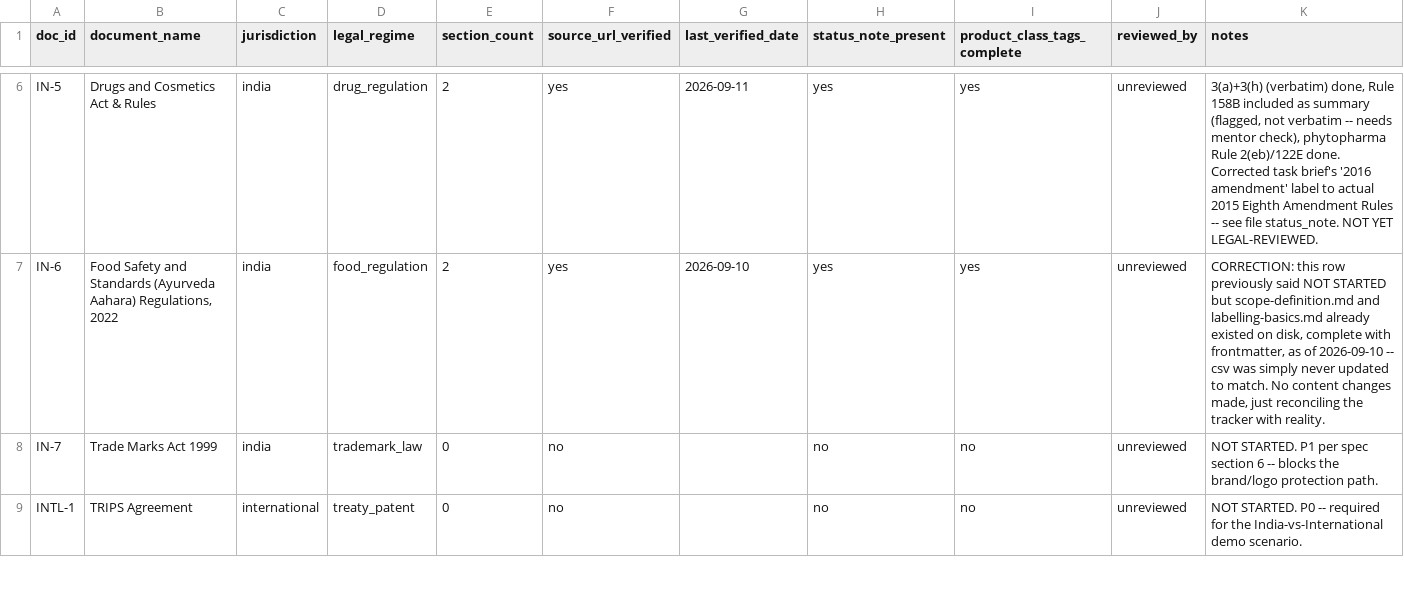
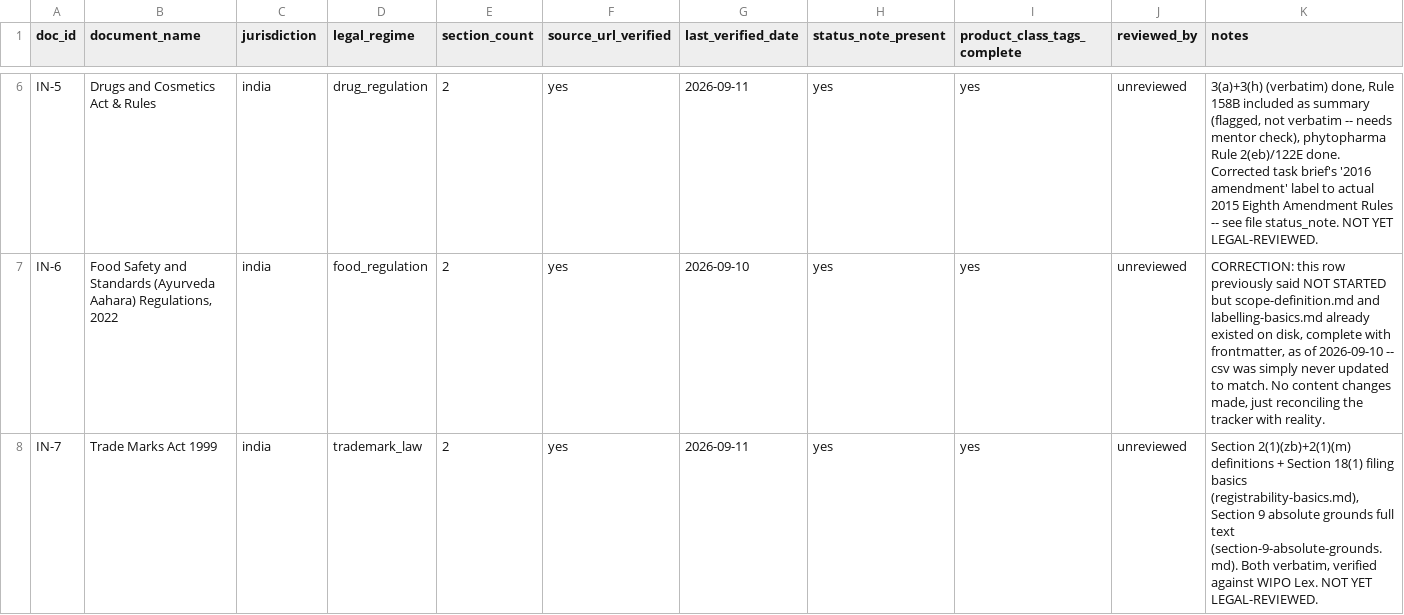
Before and after one commit to shauryaa4/VedaVerse, a CSV file: legal-corpus/corpus_validation.csv, drawn as a sheet; only a part is shown, gaps mark what is left out; the diff covers the shown part only.

```diff
--- a/legal-corpus/corpus_validation.csv
+++ b/legal-corpus/corpus_validation.csv
@@ -7,3 +7,2 @@ IN-5,Drugs and Cosmetics Act & Rules,india,drug_regulation,2,yes,2026-09-11,yes,
 IN-6,"Food Safety and Standards (Ayurveda Aahara) Regulations, 2022",india,food_regulation,2,yes,2026-09-10,yes,yes,unreviewed,"CORRECTION: this row previously said NOT STARTED but scope-definition.md and labelling-basics.md already existed on disk, complete with frontmatter, as of 2026-09-10 -- csv was simply never updated to match. No content changes made, just reconciling the tracker with reality."
-IN-7,Trade Marks Act 1999,india,trademark_law,0,no,,no,no,unreviewed,NOT STARTED. P1 per spec section 6 -- blocks the brand/logo protection path.
-INTL-1,TRIPS Agreement,international,treaty_patent,0,no,,no,no,unreviewed,NOT STARTED. P0 -- required for the India-vs-International demo scenario.
+IN-7,Trade Marks Act 1999,india,trademark_law,2,yes,2026-09-11,yes,yes,unreviewed,"Section 2(1)(zb)+2(1)(m) definitions + Section 18(1) filing basics (registrability-basics.md), Section 9 absolute grounds full text (section-9-absolute-grounds.md). Both verbatim, verified against WIPO Lex. NOT YET LEGAL-REVIEWED."
```
Also changed, not shown: 1 added row and 4 edited cells elsewhere in this file, 8 other files.
